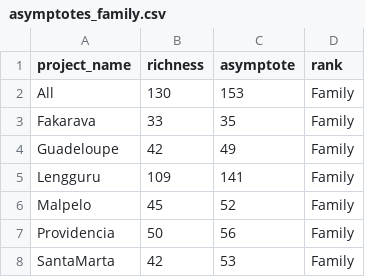
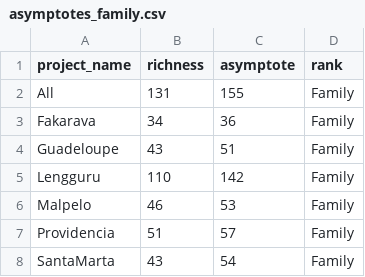
Before and after one commit to virginiemarques/Global_eDNA, a CSV file: outputs/03_accumulation_curves/asymptotes_family.csv, drawn as a sheet.

Commit message:
add fig accumulation curve

```diff
--- a/outputs/03_accumulation_curves/asymptotes_family.csv
+++ b/outputs/03_accumulation_curves/asymptotes_family.csv
@@ -1,8 +1,8 @@
 "project_name","richness","asymptote","rank"
-"All",130,153,"Family"
-"Fakarava",33,35,"Family"
-"Guadeloupe",42,49,"Family"
-"Lengguru",109,141,"Family"
-"Malpelo",45,52,"Family"
-"Providencia",50,56,"Family"
-"SantaMarta",42,53,"Family"
+"All",131,155,"Family"
+"Fakarava",34,36,"Family"
+"Guadeloupe",43,51,"Family"
+"Lengguru",110,142,"Family"
+"Malpelo",46,53,"Family"
+"Providencia",51,57,"Family"
+"SantaMarta",43,54,"Family"
```
Also changed, not shown: outputs/03_accumulation_curves/asymptotes_genus.csv, 5 other files.
